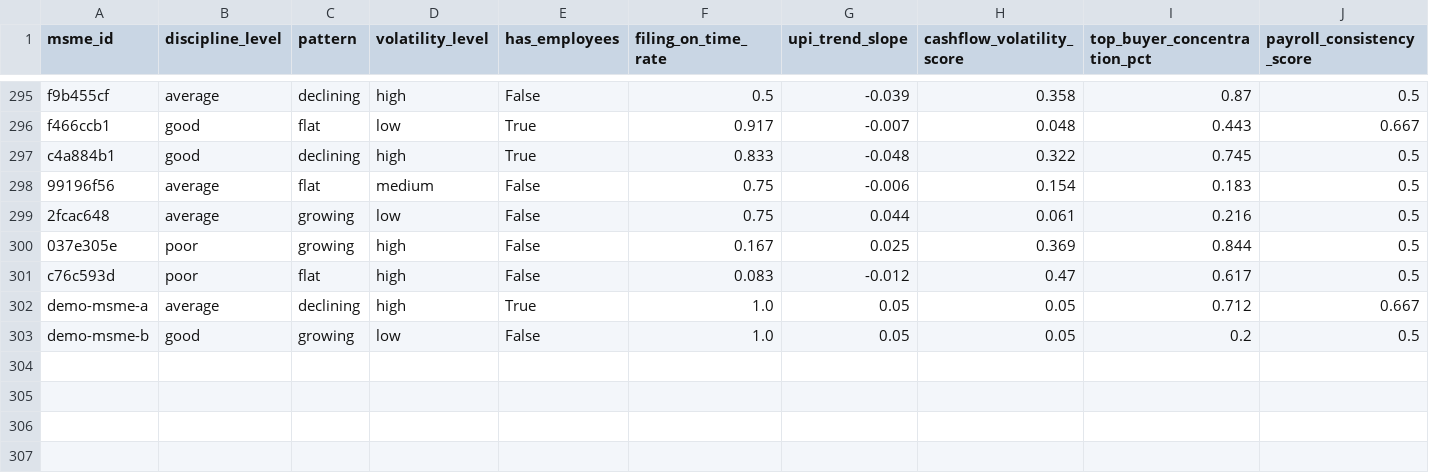
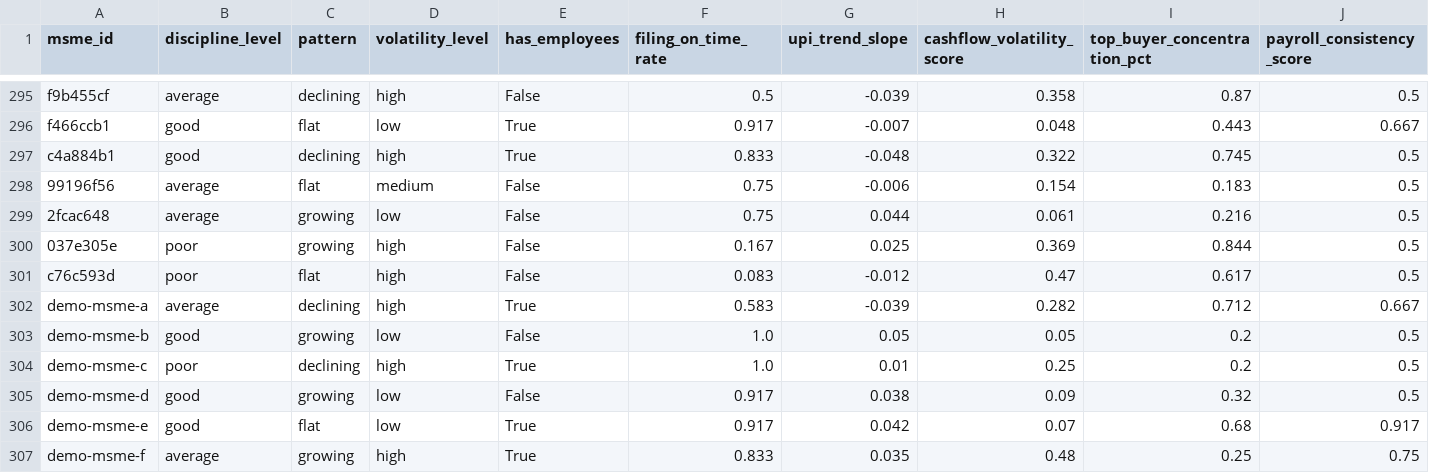
Before and after one commit to Gauravsharma2711/naadi, a CSV file: data/synthetic_msme_dataset.csv, drawn as a sheet; only a part is shown, gaps mark what is left out; rows hold the shown columns only; the diff names each change by its address in the sheet, - before the commit and + after, or states it on an @@ line.

```diff
--- a/data/synthetic_msme_dataset.csv
+++ b/data/synthetic_msme_dataset.csv
-F302 (filing_on_time_rate): 1.0
+F302 (filing_on_time_rate): 0.583
-G302 (upi_trend_slope): 0.05
+G302 (upi_trend_slope): -0.039
-H302 (cashflow_volatility_score): 0.05
+H302 (cashflow_volatility_score): 0.282
+row 304: demo-msme-c | poor | declining | high | True | 1.0 | 0.01 | 0.25 | 0.2 | 0.5
+row 305: demo-msme-d | good | growing | low | False | 0.917 | 0.038 | 0.09 | 0.32 | 0.5
+row 306: demo-msme-e | good | flat | low | True | 0.917 | 0.042 | 0.07 | 0.68 | 0.917
+row 307: demo-msme-f | average | growing | high | True | 0.833 | 0.035 | 0.48 | 0.25 | 0.75
```
Also changed, not shown: 8 other files.
